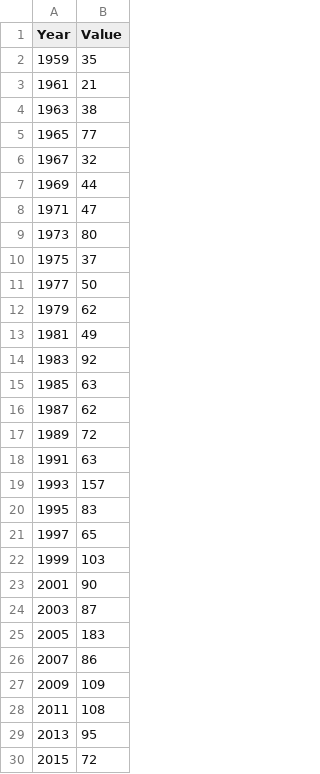
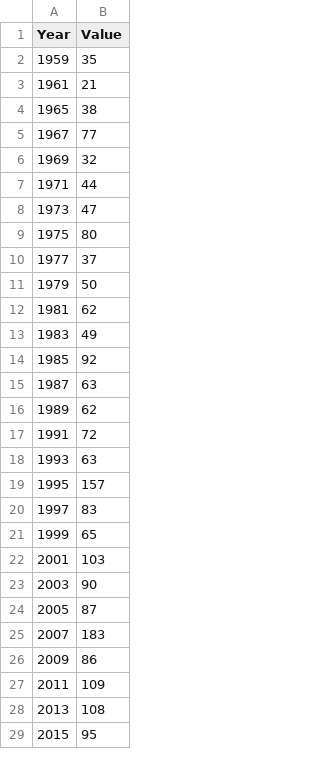
Before and after one commit to kornieP/goldMedal, a CSV file: goldMedal.csv, drawn as a sheet; only a part is shown; the diff covers the shown part only.

Commit message:
fix year

```diff
--- a/goldMedal.csv
+++ b/goldMedal.csv
@@ -3,28 +3,27 @@ Year,Value
 1961,21
-1963,38
-1965,77
-1967,32
-1969,44
-1971,47
-1973,80
-1975,37
-1977,50
-1979,62
-1981,49
-1983,92
-1985,63
-1987,62
-1989,72
-1991,63
-1993,157
-1995,83
-1997,65
-1999,103
-2001,90
-2003,87
-2005,183
-2007,86
-2009,109
-2011,108
-2013,95
-2015,72
+1965,38
+1967,77
+1969,32
+1971,44
+1973,47
+1975,80
+1977,37
+1979,50
+1981,62
+1983,49
+1985,92
+1987,63
+1989,62
+1991,72
+1993,63
+1995,157
+1997,83
+1999,65
+2001,103
+2003,90
+2005,87
+2007,183
+2009,86
+2011,109
+2013,108
+2015,95
```
Also changed, not shown: 2 added rows and 2 edited cells elsewhere in this file.
